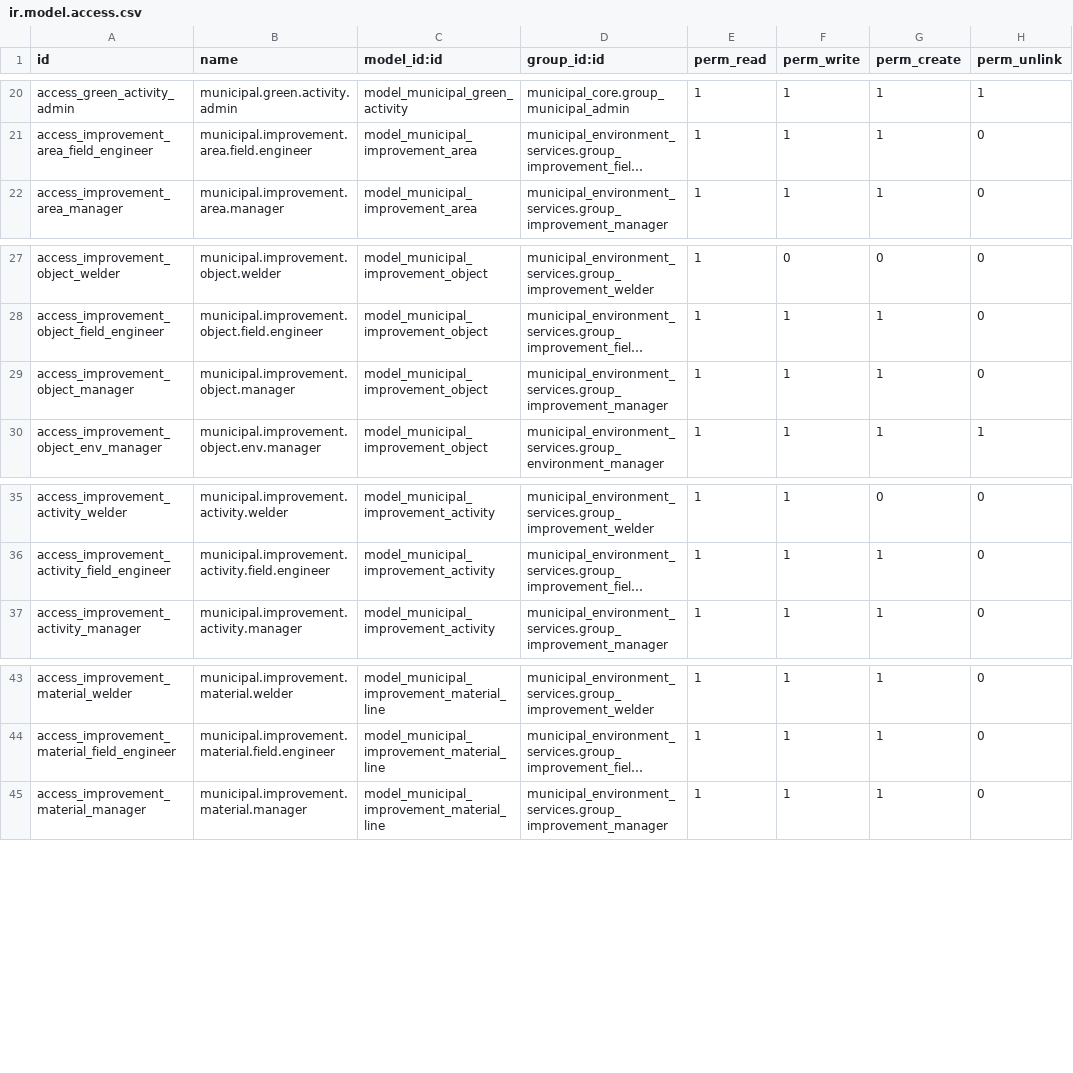
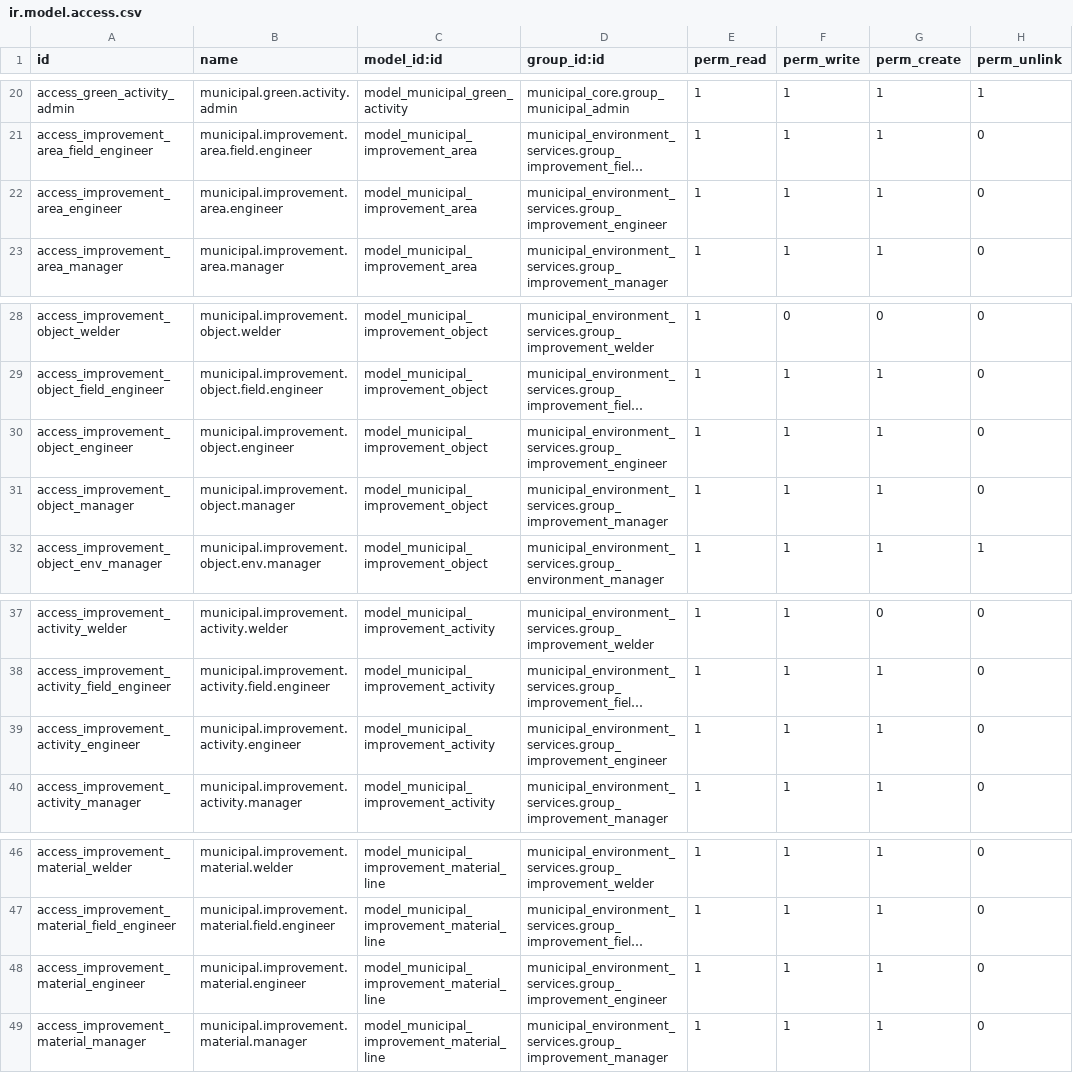
Before and after one commit to aimongoliatushig-cloud/tengertech-webapp, a CSV file: odoo_addons/municipal_environment_services/security/ir.model.access.csv, drawn as a sheet; only a part is shown, gaps mark what is left out; long unchanged cells end in …; the diff names each change by its address in the sheet, - before the commit and + after, or states it on an @@ line.

```diff
--- a/odoo_addons/municipal_environment_services/security/ir.model.access.csv
+++ b/odoo_addons/municipal_environment_services/security/ir.model.access.csv
+row 22: access_improvement_area_engineer | municipal.improvement.area.engineer | model_municipal_improvement_area | municipal_environment_services.group_improvement_engineer | 1 | 1 | 1 | 0
+row 30: access_improvement_object_engineer | municipal.improvement.object.engineer | model_municipal_improvement_object | municipal_environment_services.group_improvement_engineer | 1 | 1 | 1 | 0
+row 39: access_improvement_activity_engineer | municipal.improvement.activity.engineer | model_municipal_improvement_activity | municipal_environment_services.group_improvement_engineer | 1 | 1 | 1 | 0
+row 48: access_improvement_material_engineer | municipal.improvement.material.engineer | model_municipal_improvement_material_line | municipal_environment_services.group_improvement_engineer | 1 | 1 | 1 | 0
```
Also changed, not shown: odoo_addons/municipal_field_ops/security/ir.model.access.csv, 36 other files.
